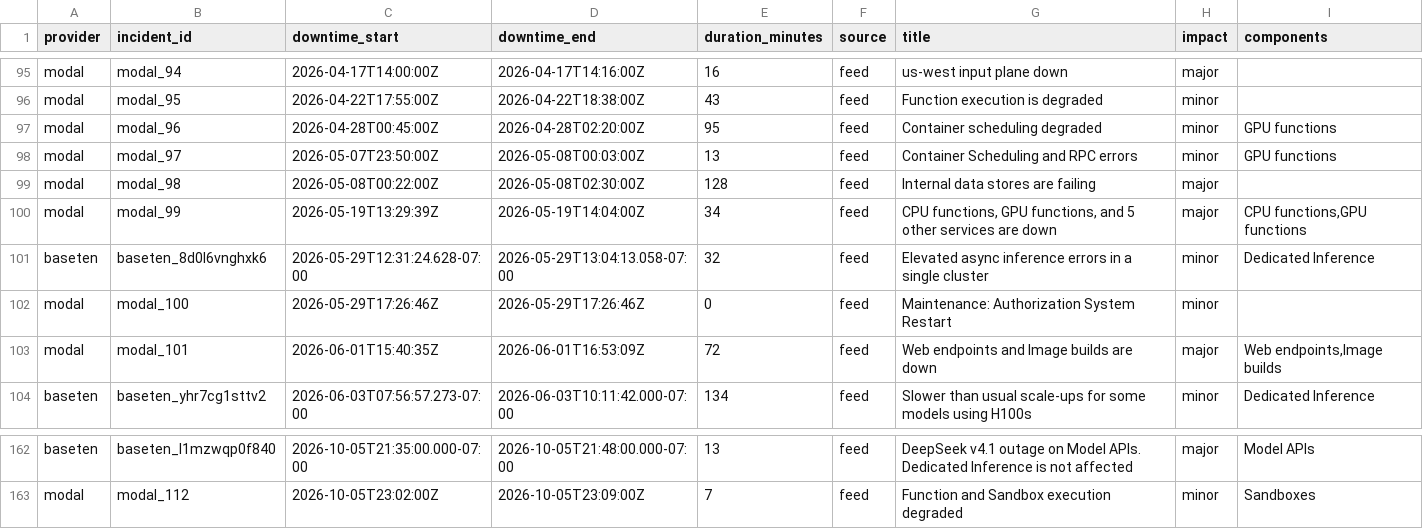
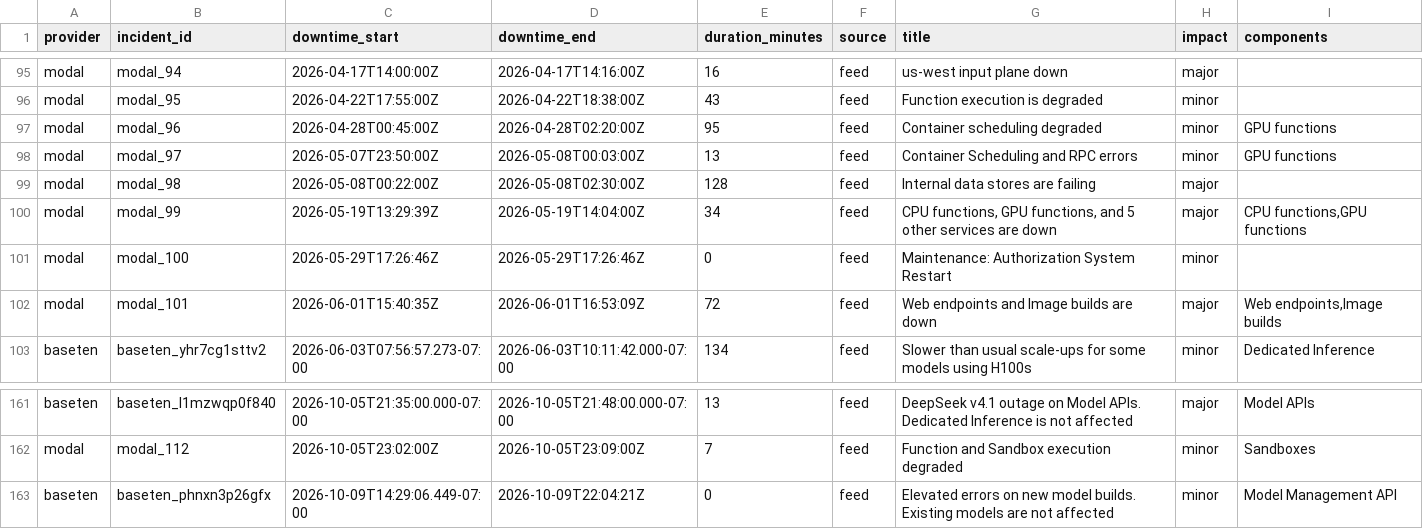
Before and after one commit to saranormous/inference_statuspage, a CSV file: parsed/downtime_windows.csv, drawn as a sheet; only a part is shown, gaps mark what is left out; removed rows and columns are numbered as before the commit, all else as after; the diff names each change by its address in the sheet, - before the commit and + after, or states it on an @@ line.

Commit message:
incidents: 2026-10-09T22:04:21Z

```diff
--- a/parsed/downtime_windows.csv
+++ b/parsed/downtime_windows.csv
-row 101: baseten | baseten_8d0l6vnghxk6 | 2026-05-29T12:31:24.628-07:00 | 2026-05-29T13:04:13.058-07:00 | 32 | feed | Elevated async inference errors in a single cluster | minor | Dedicated Inference
+row 163: baseten | baseten_phnxn3p26gfx | 2026-10-09T14:29:06.449-07:00 | 2026-10-09T22:04:21Z | 0 | feed | Elevated errors on new model builds. Existing models are not affected | minor | Model Management API
```
Also changed, not shown: 2 other files.
